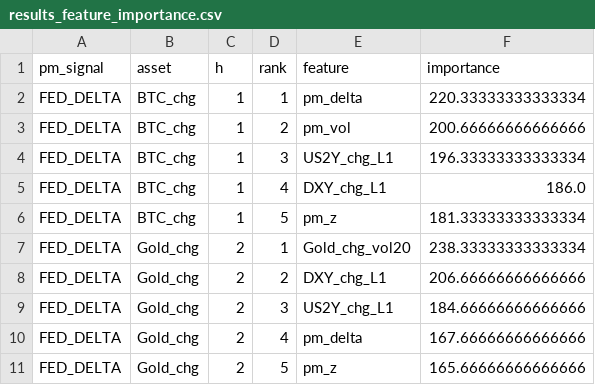
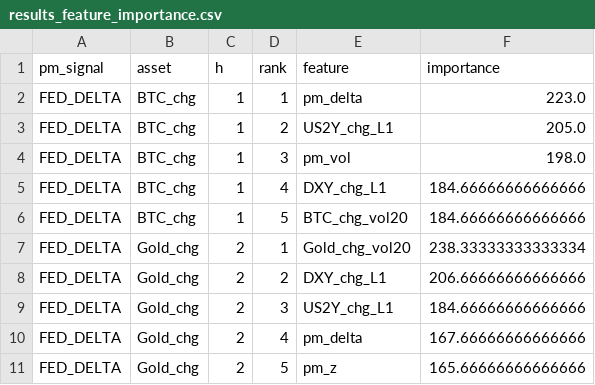
Before and after one commit to flyingduck0/ML_Seminar_Project, a CSV file: results/results_feature_importance.csv, drawn as a sheet; only a part is shown.

```diff
--- a/results/results_feature_importance.csv
+++ b/results/results_feature_importance.csv
@@ -1,7 +1,7 @@
 pm_signal,asset,h,rank,feature,importance
-FED_DELTA,BTC_chg,1,1,pm_delta,220.33333333333334
-FED_DELTA,BTC_chg,1,2,pm_vol,200.66666666666666
-FED_DELTA,BTC_chg,1,3,US2Y_chg_L1,196.33333333333334
-FED_DELTA,BTC_chg,1,4,DXY_chg_L1,186.0
-FED_DELTA,BTC_chg,1,5,pm_z,181.33333333333334
+FED_DELTA,BTC_chg,1,1,pm_delta,223.0
+FED_DELTA,BTC_chg,1,2,US2Y_chg_L1,205.0
+FED_DELTA,BTC_chg,1,3,pm_vol,198.0
+FED_DELTA,BTC_chg,1,4,DXY_chg_L1,184.66666666666666
+FED_DELTA,BTC_chg,1,5,BTC_chg_vol20,184.66666666666666
 FED_DELTA,Gold_chg,2,1,Gold_chg_vol20,238.33333333333334
```
Also changed, not shown: results/current_signals.csv, results/results_backtest.csv, 9 other files.
